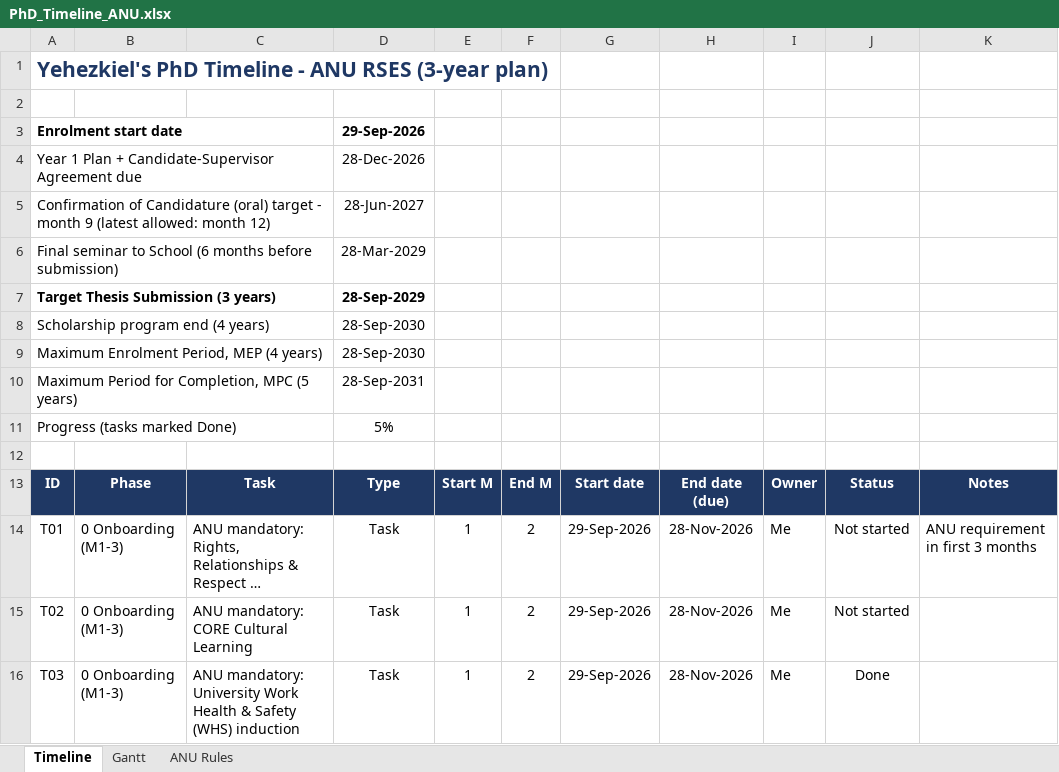
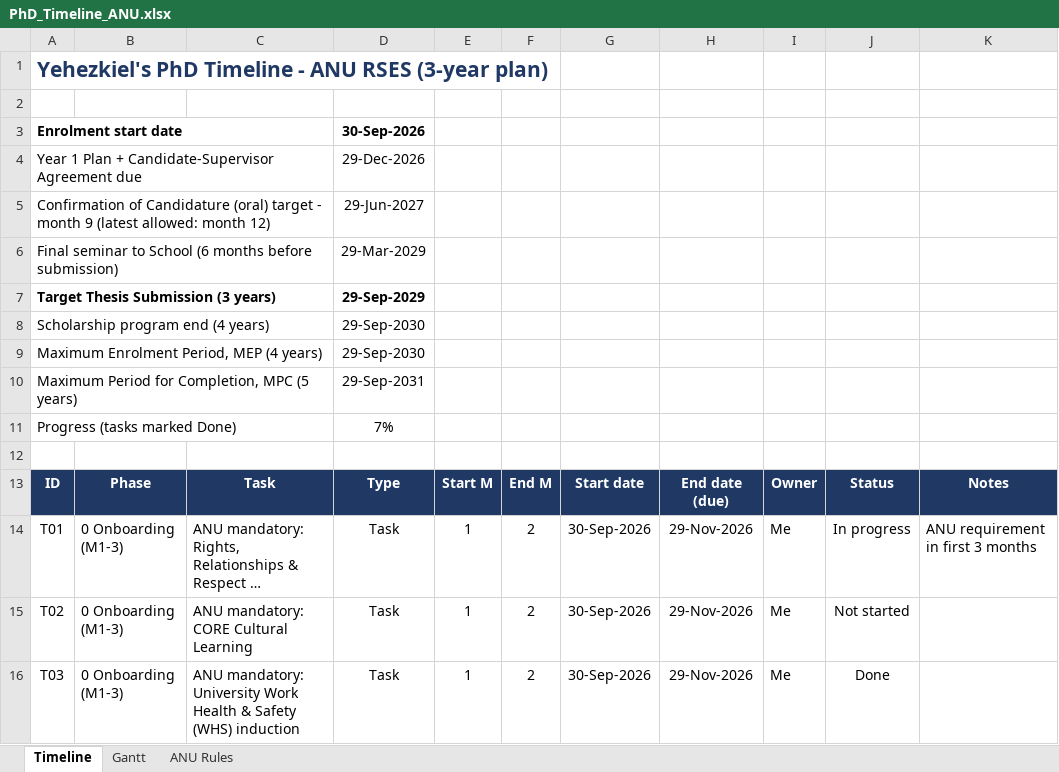
Before and after one commit to Halauwet/PhD-Timeline, an Excel workbook: PhD_Timeline_ANU.xlsx, sheet Timeline, drawn as a sheet; only a part is shown; long unchanged cells end in …; values as stored, in another font and other column widths than the file's, no borders; conditional formats not drawn; the diff covers the shown part only; the diff names each change by its address in the sheet, - before the commit and + after, or states it on an @@ line.

```diff
--- a/PhD_Timeline_ANU.xlsx (sheet Timeline)
+++ b/PhD_Timeline_ANU.xlsx (sheet Timeline)
-D3: 29-Sep-2026
+D3: 30-Sep-2026
-D4: 28-Dec-2026
+D4: 29-Dec-2026
-D5: 28-Jun-2027
+D5: 29-Jun-2027
-D6: 28-Mar-2029
+D6: 29-Mar-2029
-D7: 28-Sep-2029
+D7: 29-Sep-2029
-D8:D9: 28-Sep-2030
+D8:D9: 29-Sep-2030
-D10: 28-Sep-2031
+D10: 29-Sep-2031
-D11: 5%
+D11: 7%
-G14:G16: 29-Sep-2026
+G14:G16: 30-Sep-2026
-H14:H16: 28-Nov-2026
+H14:H16: 29-Nov-2026
-J14: Not started
+J14: In progress
```
Also changed, not shown: 78 edited cells elsewhere in this sheet, 3 other files.
